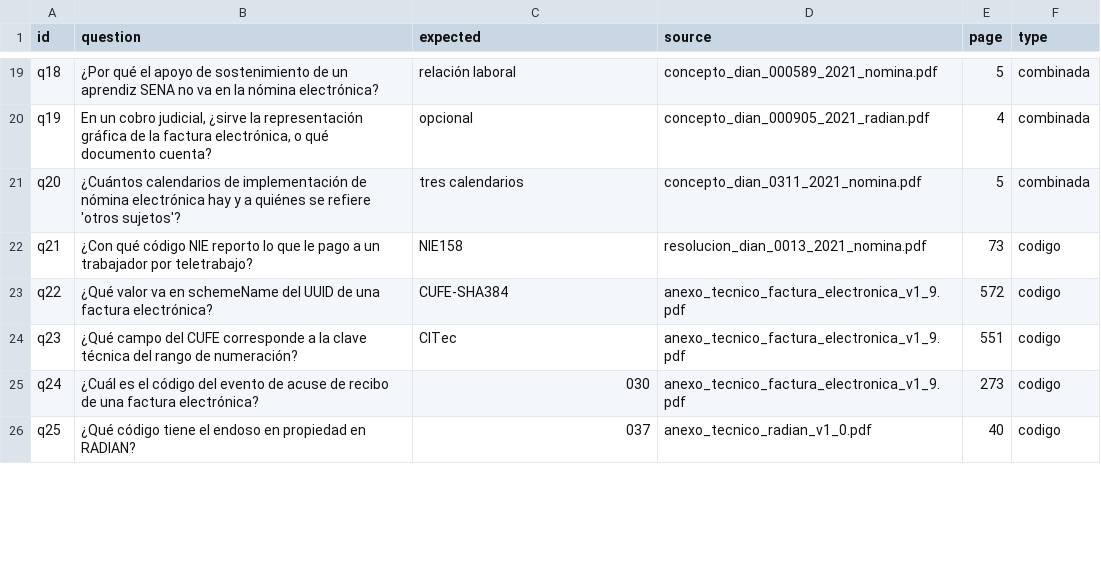
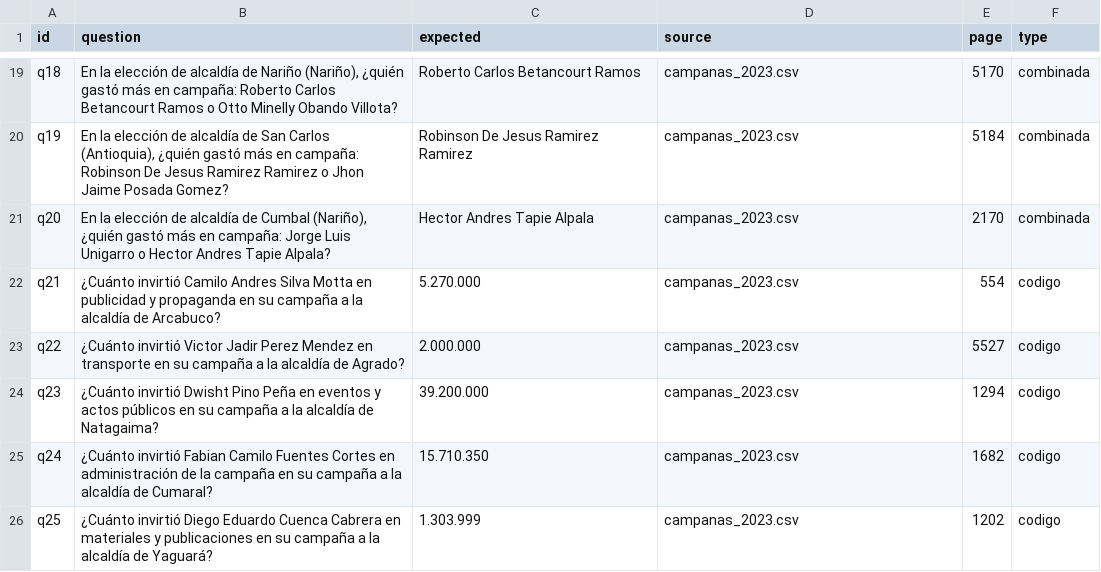
Before and after one commit to krhz/ai-engineering-roadmap, a CSV file: 01-rag/eval/questions.csv, drawn as a sheet; only a part is shown, gaps mark what is left out; the diff covers the shown part only; the diff names each change by its address in the sheet, - before the commit and + after, or states it on an @@ line.

Commit message:
Add scripts for generating campaign fichas and evaluation questions
- Introduced `fichas.py` to convert campaign data into text fichas for the RAG, processing income and expenses from the dataset.
- Added `questions.py` to generate evaluation questions based on the fichas, including literal, code, and combined questions, along with aggregated questions for broader insights.
- Included a new PDF document related to DIAN resolution for reference.

```diff
--- a/01-rag/eval/questions.csv
+++ b/01-rag/eval/questions.csv
-B19 (question): ¿Por qué el apoyo de sostenimiento de un aprendiz SENA no va en la nómina electrónica?
+B19 (question): En la elección de alcaldía de Nariño (Nariño), ¿quién gastó más en campaña: Roberto Carlos Betancourt Ramos o Otto Minelly Obando Villota?
-C19 (expected): relación laboral
+C19 (expected): Roberto Carlos Betancourt Ramos
-D19 (source): concepto_dian_000589_2021_nomina.pdf
+D19 (source): campanas_2023.csv
-E19 (page): 5
+E19 (page): 5170
-B20 (question): En un cobro judicial, ¿sirve la representación gráfica de la factura electrónica, o qué documento cuenta?
+B20 (question): En la elección de alcaldía de San Carlos (Antioquia), ¿quién gastó más en campaña: Robinson De Jesus Ramirez Ramirez o Jhon Jaime Posada Gomez?
-C20 (expected): opcional
+C20 (expected): Robinson De Jesus Ramirez Ramirez
-D20 (source): concepto_dian_000905_2021_radian.pdf
+D20 (source): campanas_2023.csv
-E20 (page): 4
+E20 (page): 5184
-B21 (question): ¿Cuántos calendarios de implementación de nómina electrónica hay y a quiénes se refiere 'otros sujetos'?
+B21 (question): En la elección de alcaldía de Cumbal (Nariño), ¿quién gastó más en campaña: Jorge Luis Unigarro o Hector Andres Tapie Alpala?
-C21 (expected): tres calendarios
+C21 (expected): Hector Andres Tapie Alpala
-D21 (source): concepto_dian_0311_2021_nomina.pdf
+D21 (source): campanas_2023.csv
-E21 (page): 5
+E21 (page): 2170
-B22 (question): ¿Con qué código NIE reporto lo que le pago a un trabajador por teletrabajo?
+B22 (question): ¿Cuánto invirtió Camilo Andres Silva Motta en publicidad y propaganda en su campaña a la alcaldía de Arcabuco?
-C22 (expected): NIE158
+C22 (expected): 5.270.000
-D22 (source): resolucion_dian_0013_2021_nomina.pdf
+D22 (source): campanas_2023.csv
-E22 (page): 73
+E22 (page): 554
-B23 (question): ¿Qué valor va en schemeName del UUID de una factura electrónica?
+B23 (question): ¿Cuánto invirtió Victor Jadir Perez Mendez en transporte en su campaña a la alcaldía de Agrado?
-C23 (expected): CUFE-SHA384
+C23 (expected): 2.000.000
-D23:D25 (source): anexo_tecnico_factura_electronica_v1_9.pdf
+D23:D25 (source): campanas_2023.csv
-E23 (page): 572
+E23 (page): 5527
-B24 (question): ¿Qué campo del CUFE corresponde a la clave técnica del rango de numeración?
+B24 (question): ¿Cuánto invirtió Dwisht Pino Peña en eventos y actos públicos en su campaña a la alcaldía de Natagaima?
-C24 (expected): ClTec
+C24 (expected): 39.200.000
-E24 (page): 551
+E24 (page): 1294
-B25 (question): ¿Cuál es el código del evento de acuse de recibo de una factura electrónica?
+B25 (question): ¿Cuánto invirtió Fabian Camilo Fuentes Cortes en administración de la campaña en su campaña a la alcaldía de Cumaral?
-C25 (expected): 030
+C25 (expected): 15.710.350
-E25 (page): 273
+E25 (page): 1682
-B26 (question): ¿Qué código tiene el endoso en propiedad en RADIAN?
+B26 (question): ¿Cuánto invirtió Diego Eduardo Cuenca Cabrera en materiales y publicaciones en su campaña a la alcaldía de Yaguará?
-C26 (expected): 037
+C26 (expected): 1.303.999
-D26 (source): anexo_tecnico_radian_v1_0.pdf
+D26 (source): campanas_2023.csv
-E26 (page): 40
+E26 (page): 1202
```
Also changed, not shown: 93 edited cells elsewhere in this file, 18 other files.
